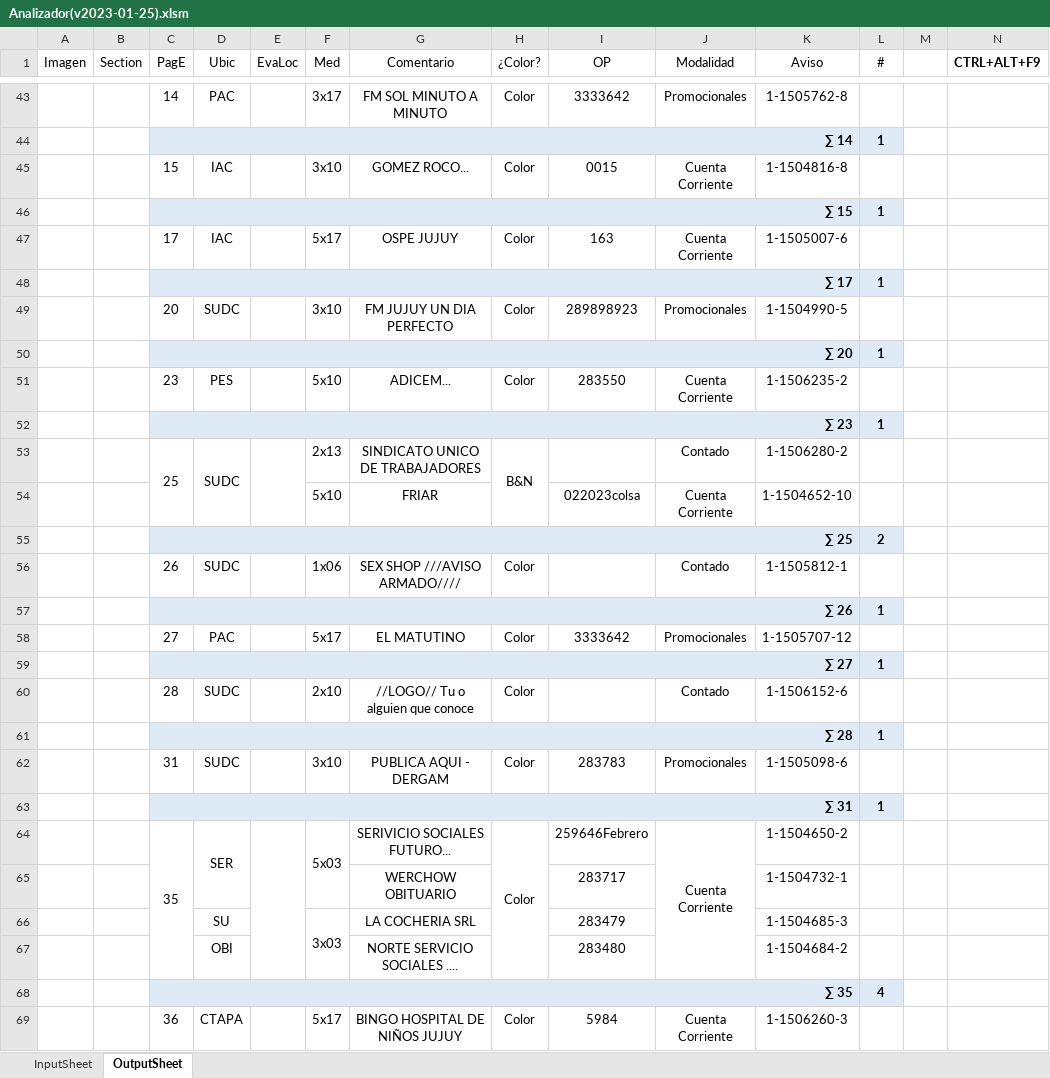
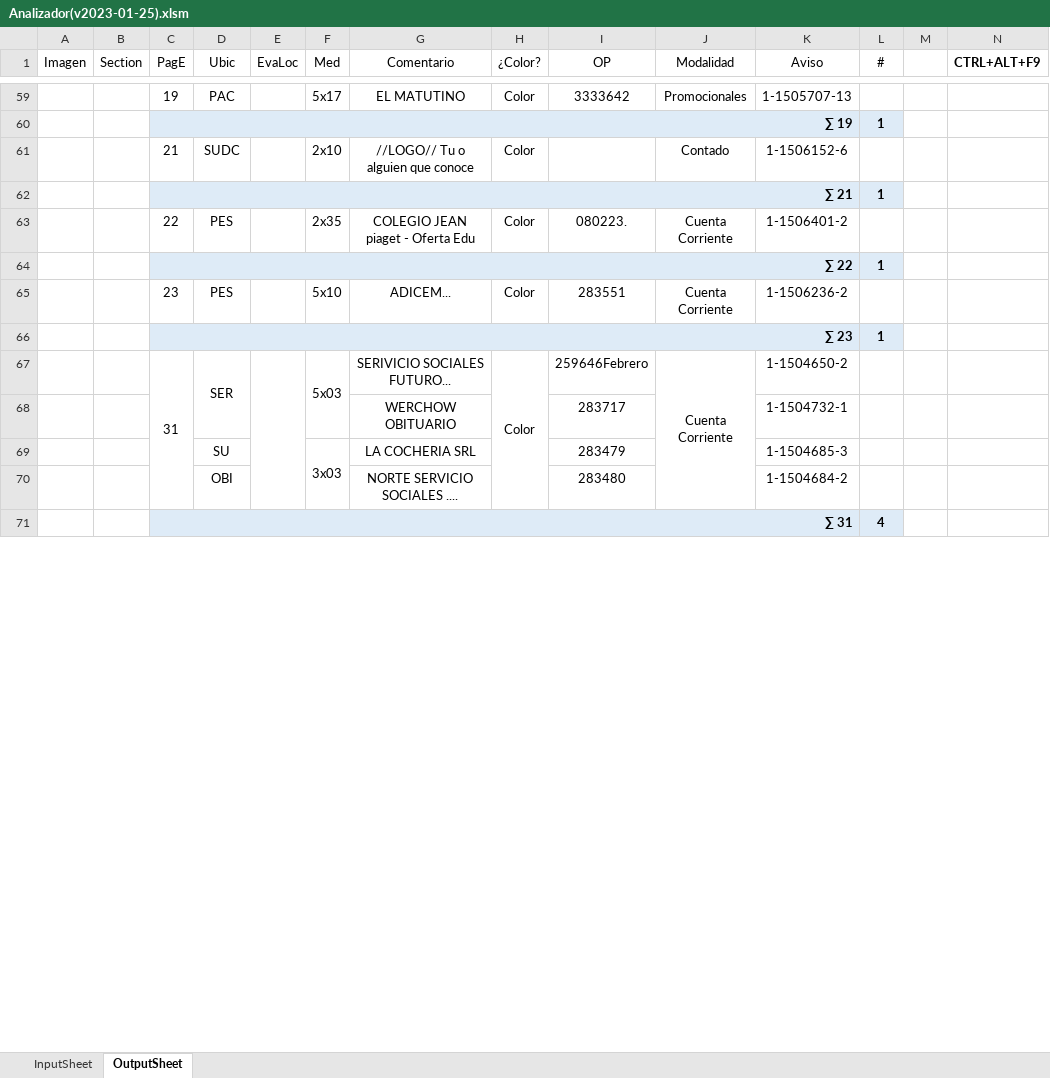
Before and after one commit to zherar7ordoya/AP5, an Excel workbook: Xtras/MSExcel/Analizador(v2023-01-25).xlsm, sheet OutputSheet, drawn as a sheet; only a part is shown, gaps mark what is left out; values as stored, in another font and other column widths than the file's, no borders; conditional formats not drawn; removed rows and columns are numbered as before the commit, all else as after; the diff covers the shown part only; the diff names each change by its address in the sheet, - before the commit and + after, or states it on an @@ line.

```diff
--- a/Xtras/MSExcel/Analizador(v2023-01-25).xlsm (sheet OutputSheet)
+++ b/Xtras/MSExcel/Analizador(v2023-01-25).xlsm (sheet OutputSheet)
-C59 (PagE): 14
+C59 (PagE): 19
-F59 (Med): 3x17
+F59 (Med): 5x17
-G59 (Comentario): FM SOL MINUTO A MINUTO
+G59 (Comentario): EL MATUTINO
-K59 (Aviso): 1-1505762-8
+K59 (Aviso): 1-1505707-13
-C60 (PagE): ∑ 14
+C60 (PagE): ∑ 19
-row 45:  |  | 15 | IAC |  | 3x10 | GOMEZ ROCO... | Color | 0015 | Cuenta Corriente | 1-1504816-8 | 1
@@ row 46 moved to row 3: ∑ 15 @@
-row 47:  |  | 17 | IAC |  | 5x17 | OSPE JUJUY | Color | 163 | Cuenta Corriente | 1-1505007-6 | 1
+row 61:  |  | 21 | SUDC |  | 2x10 | //LOGO// Tu o alguien que conoce | Color |  | Contado | 1-1506152-6 | 1
-C62 (PagE): ∑ 17
+C62 (PagE): ∑ 21
-row 49:  |  | 20 | SUDC |  | 3x10 | FM JUJUY UN DIA PERFECTO | Color | 289898923 | Promocionales | 1-1504990-5 | 1
+row 63:  |  | 22 | PES |  | 2x35 | COLEGIO JEAN piaget - Oferta Edu | Color | 080223. | Cuenta Corriente | 1-1506401-2 | 1
-C64 (PagE): ∑ 20
+C64 (PagE): ∑ 22
-I65 (OP): 283550
+I65 (OP): 283551
-K65 (Aviso): 1-1506235-2
+K65 (Aviso): 1-1506236-2
-row 53:  |  | 25 | SUDC |  | 2x13 | SINDICATO UNICO DE TRABAJADORES | B&N |  | Contado | 1-1506280-2 | 1
-row 54:  |  |  |  |  | 5x10 | FRIAR |  | 022023colsa | Cuenta Corriente | 1-1504652-10 | 1
-row 55:  |  | ∑ 25 |  |  |  |  |  |  |  |  | 2
-row 56:  |  | 26 | SUDC |  | 1x06 | SEX SHOP ///AVISO ARMADO//// | Color |  | Contado | 1-1505812-1 | 1
-row 57:  |  | ∑ 26 |  |  |  |  |  |  |  |  | 1
-row 58:  |  | 27 | PAC |  | 5x17 | EL MATUTINO | Color | 3333642 | Promocionales | 1-1505707-12 | 1
-row 59:  |  | ∑ 27 |  |  |  |  |  |  |  |  | 1
-row 60:  |  | 28 | SUDC |  | 2x10 | //LOGO// Tu o alguien que conoce | Color |  | Contado | 1-1506152-6 | 1
-row 61:  |  | ∑ 28 |  |  |  |  |  |  |  |  | 1
-row 62:  |  | 31 | SUDC |  | 3x10 | PUBLICA AQUI - DERGAM | Color | 283783 | Promocionales | 1-1505098-6 | 1
-row 63:  |  | ∑ 31 |  |  |  |  |  |  |  |  | 1
-C67 (PagE): 35
+C67 (PagE): 31
-C71 (PagE): ∑ 35
+C71 (PagE): ∑ 31
-row 69:  |  | 36 | CTAPA |  | 5x17 | BINGO HOSPITAL DE NIÑOS JUJUY | Color | 5984 | Cuenta Corriente | 1-1506260-3 | 1
```
Also changed, not shown: 31 added rows, 20 removed rows, 1 moved row, 36 edited cells and merged cells elsewhere in this sheet, formulas that keep their value, hidden cells, 1 other file.
